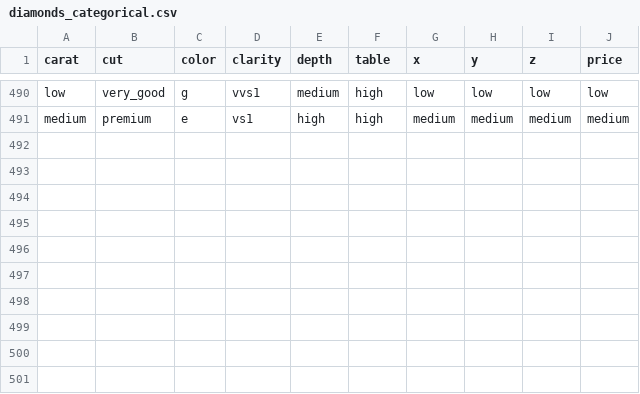
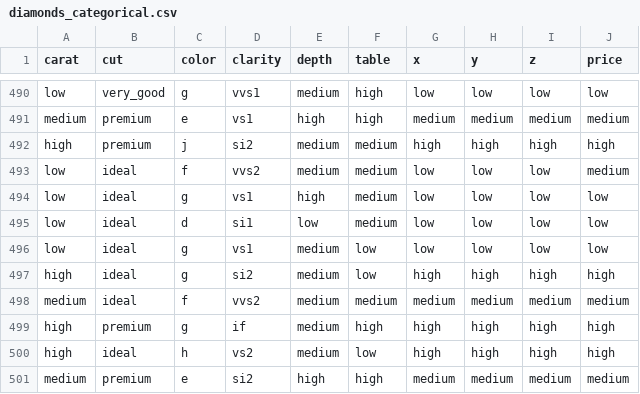
Before and after one commit to Stefano04Cici/discrete-classification-Forest, a CSV file: code/dataset/diamonds_categorical.csv, drawn as a sheet; only a part is shown, gaps mark what is left out.

```diff
--- a/code/dataset/diamonds_categorical.csv
+++ b/code/dataset/diamonds_categorical.csv
@@ -491 +491,11 @@ low,very_good,g,vvs1,medium,high,low,low,low,low
 medium,premium,e,vs1,high,high,medium,medium,medium,medium
+high,premium,j,si2,medium,medium,high,high,high,high
+low,ideal,f,vvs2,medium,medium,low,low,low,medium
+low,ideal,g,vs1,high,medium,low,low,low,low
+low,ideal,d,si1,low,medium,low,low,low,low
+low,ideal,g,vs1,medium,low,low,low,low,low
+high,ideal,g,si2,medium,low,high,high,high,high
+medium,ideal,f,vvs2,medium,medium,medium,medium,medium,medium
+high,premium,g,if,medium,high,high,high,high,high
+high,ideal,h,vs2,medium,low,high,high,high,high
+medium,premium,e,si2,high,high,medium,medium,medium,medium
```
Also changed, not shown: 5 other files.
